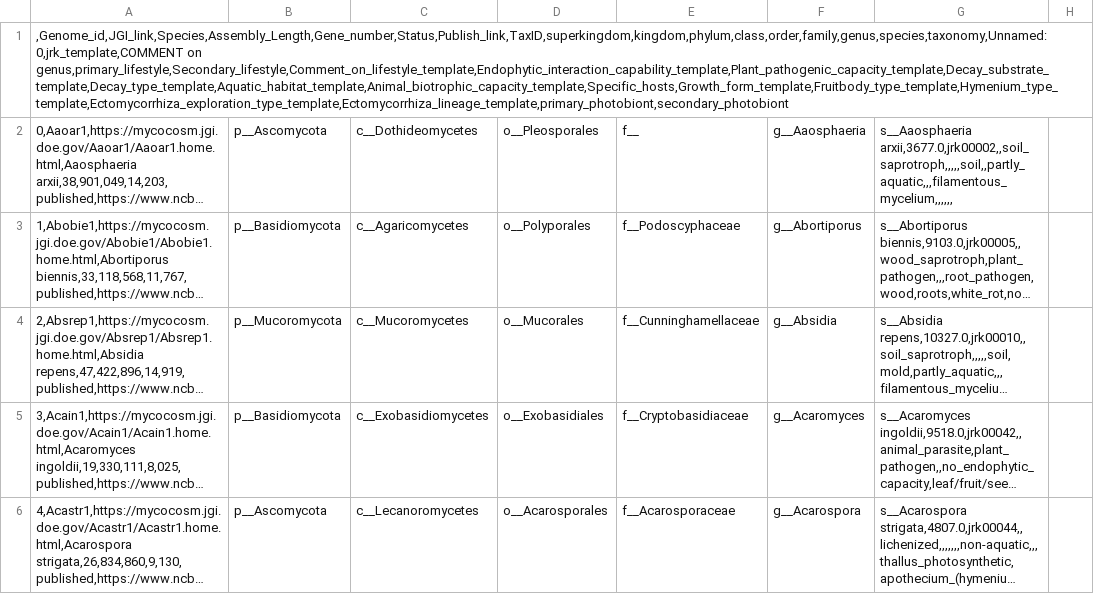
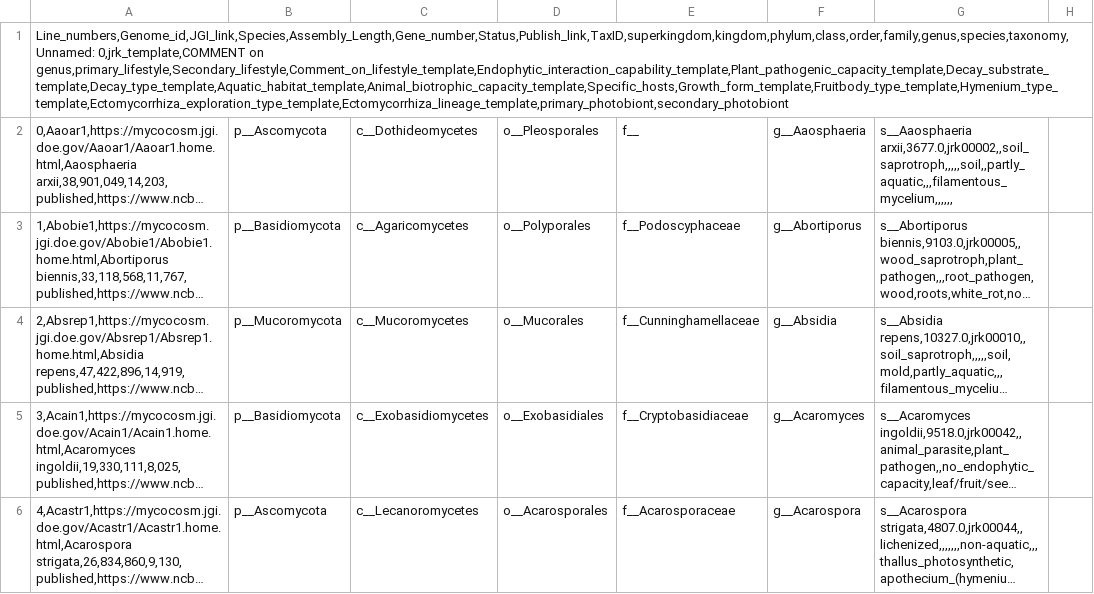
Before and after one commit to NFREC-Liao-Lab/fungi_db, a CSV file: database-generation/FunDB_genomes_info_FungalTraits_Last_Update.csv, drawn as a sheet; only a part is shown; long unchanged cells end in …; the diff names each change by its address in the sheet, - before the commit and + after, or states it on an @@ line.

```diff
--- a/database-generation/FunDB_genomes_info_FungalTraits_Last_Update.csv
+++ b/database-generation/FunDB_genomes_info_FungalTraits_Last_Update.csv
-A1: ,Genome_id,JGI_link,Species,Assembly_Length,Gene_number,Status,Publish_link,TaxID,superkingdom,kingdom,phylum,class,order,family,genus,species,taxonomy,Unnamed: 0,jrk_template,COMMENT on…
+A1: Line_numbers,Genome_id,JGI_link,Species,Assembly_Length,Gene_number,Status,Publish_link,TaxID,superkingdom,kingdom,phylum,class,order,family,genus,species,taxonomy,Unnamed: 0,jrk_template,COMMENT on…
```
Also changed, not shown: database-generation/FunDB_genomes_info_FungalTraits_Last_Update.tsv.
